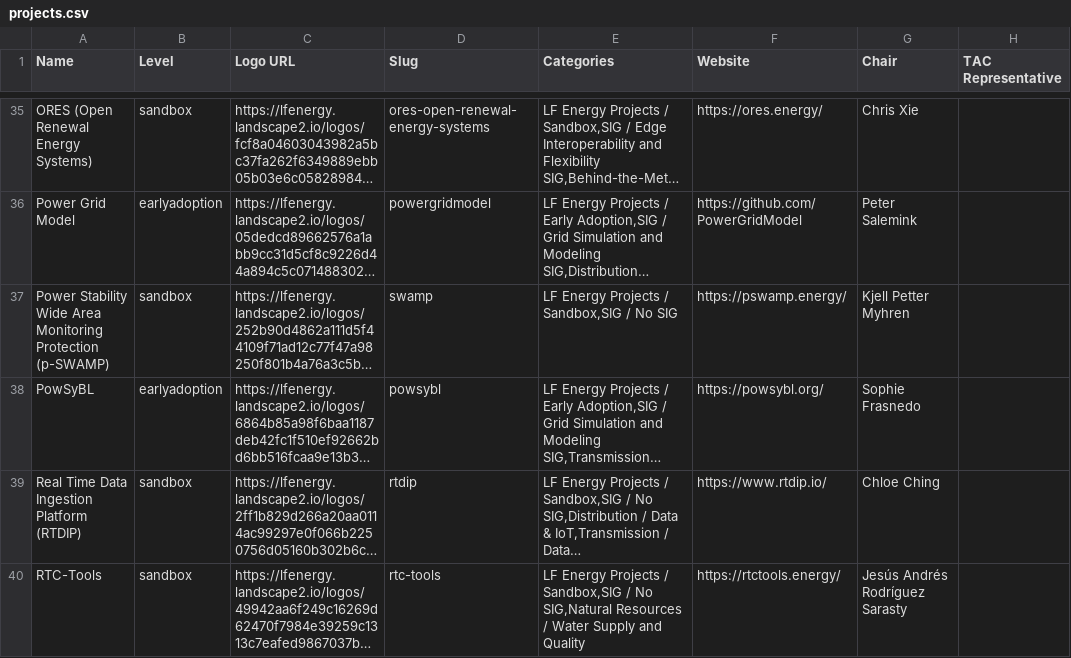
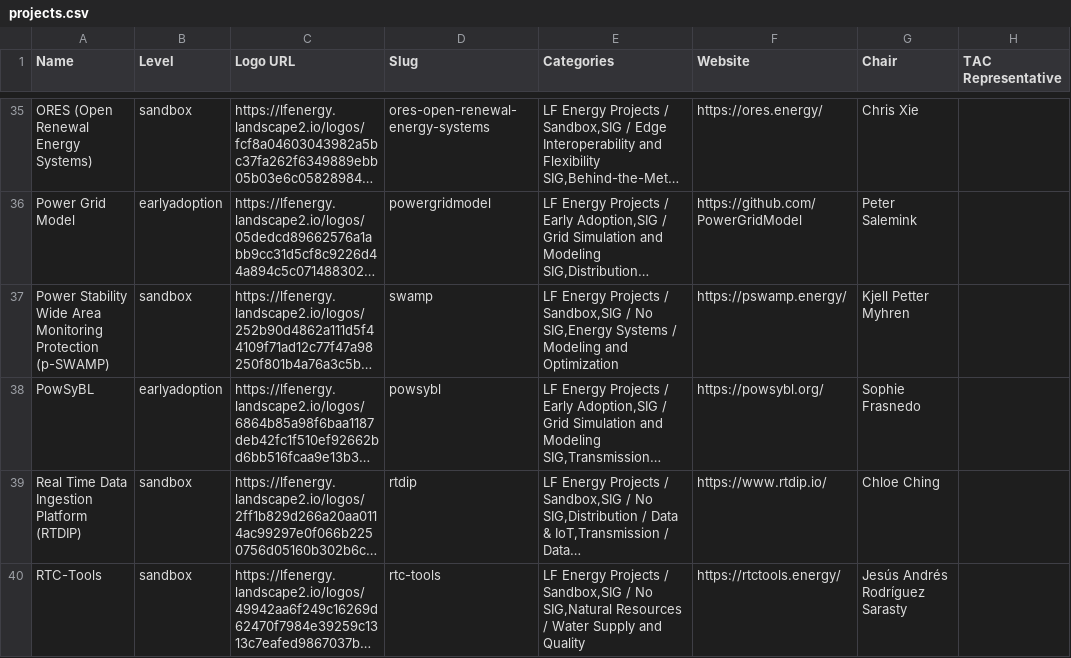
Before and after one commit to lf-energy/tac, a CSV file: _data/projects.csv, drawn as a sheet; only a part is shown, gaps mark what is left out; long unchanged cells end in …; the diff covers the shown part only; the diff names each change by its address in the sheet, - before the commit and + after, or states it on an @@ line.

```diff
--- a/_data/projects.csv
+++ b/_data/projects.csv
-E37 (Categories): …/ No SIG
+E37 (Categories): …/ No SIG,Energy Systems / Modeling and Optimization
```
Also changed, not shown: 1 removed row and 15 edited cells elsewhere in this file, _data/meeting-agenda-items.csv.
